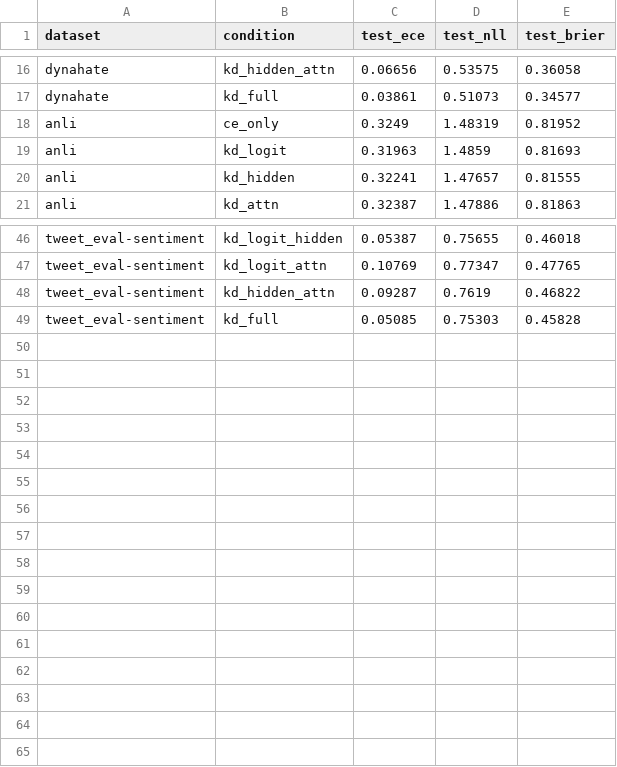
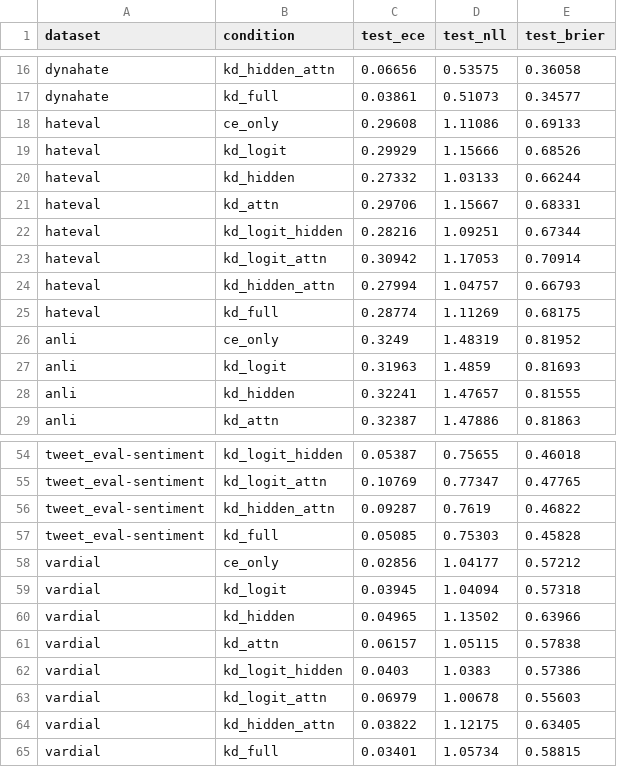
Before and after one commit to kaist-projects/TinyBERT-XAI, a CSV file: results/analysis/cross_dataset/tables/calibration.csv, drawn as a sheet; only a part is shown, gaps mark what is left out; the diff names each change by its address in the sheet, - before the commit and + after, or states it on an @@ line.

```diff
--- a/results/analysis/cross_dataset/tables/calibration.csv
+++ b/results/analysis/cross_dataset/tables/calibration.csv
+row 18: hateval | ce_only | 0.29608 | 1.11086 | 0.69133
+row 19: hateval | kd_logit | 0.29929 | 1.15666 | 0.68526
+row 20: hateval | kd_hidden | 0.27332 | 1.03133 | 0.66244
+row 21: hateval | kd_attn | 0.29706 | 1.15667 | 0.68331
+row 22: hateval | kd_logit_hidden | 0.28216 | 1.09251 | 0.67344
+row 23: hateval | kd_logit_attn | 0.30942 | 1.17053 | 0.70914
+row 24: hateval | kd_hidden_attn | 0.27994 | 1.04757 | 0.66793
+row 25: hateval | kd_full | 0.28774 | 1.11269 | 0.68175
+row 58: vardial | ce_only | 0.02856 | 1.04177 | 0.57212
+row 59: vardial | kd_logit | 0.03945 | 1.04094 | 0.57318
+row 60: vardial | kd_hidden | 0.04965 | 1.13502 | 0.63966
+row 61: vardial | kd_attn | 0.06157 | 1.05115 | 0.57838
+row 62: vardial | kd_logit_hidden | 0.0403 | 1.0383 | 0.57386
+row 63: vardial | kd_logit_attn | 0.06979 | 1.00678 | 0.55603
+row 64: vardial | kd_hidden_attn | 0.03822 | 1.12175 | 0.63405
+row 65: vardial | kd_full | 0.03401 | 1.05734 | 0.58815
```
Also changed, not shown: results/analysis/cross_dataset/representation/attention_kl.csv, results/analysis/cross_dataset/representation/layer_cka.csv, 50 other files.
